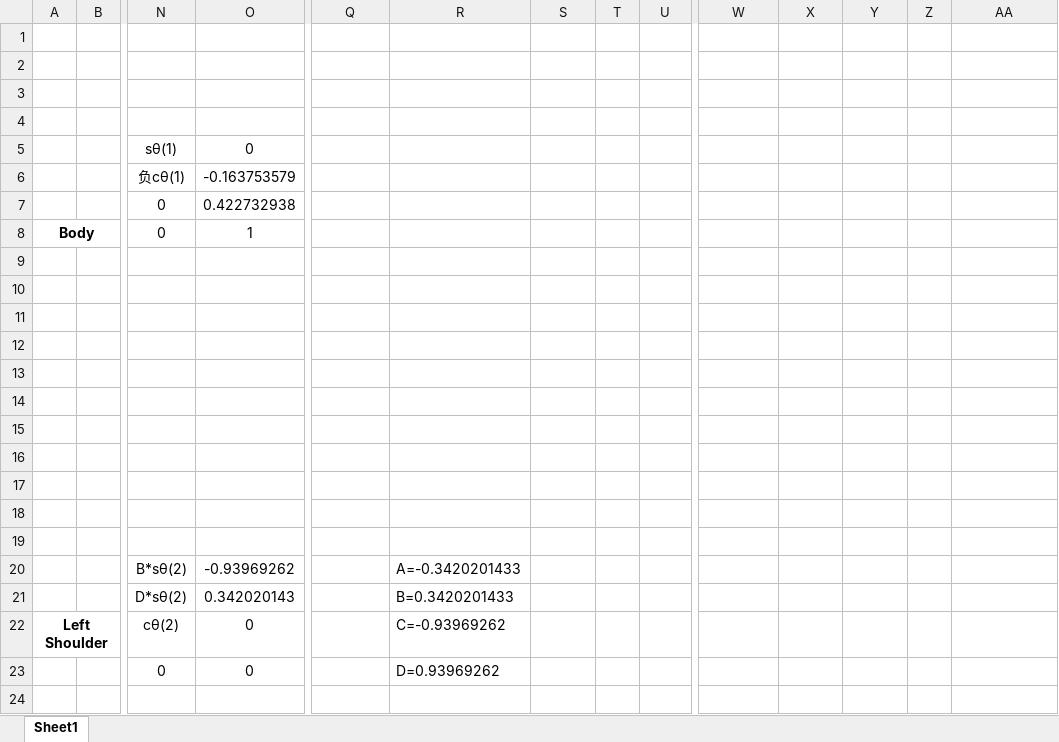
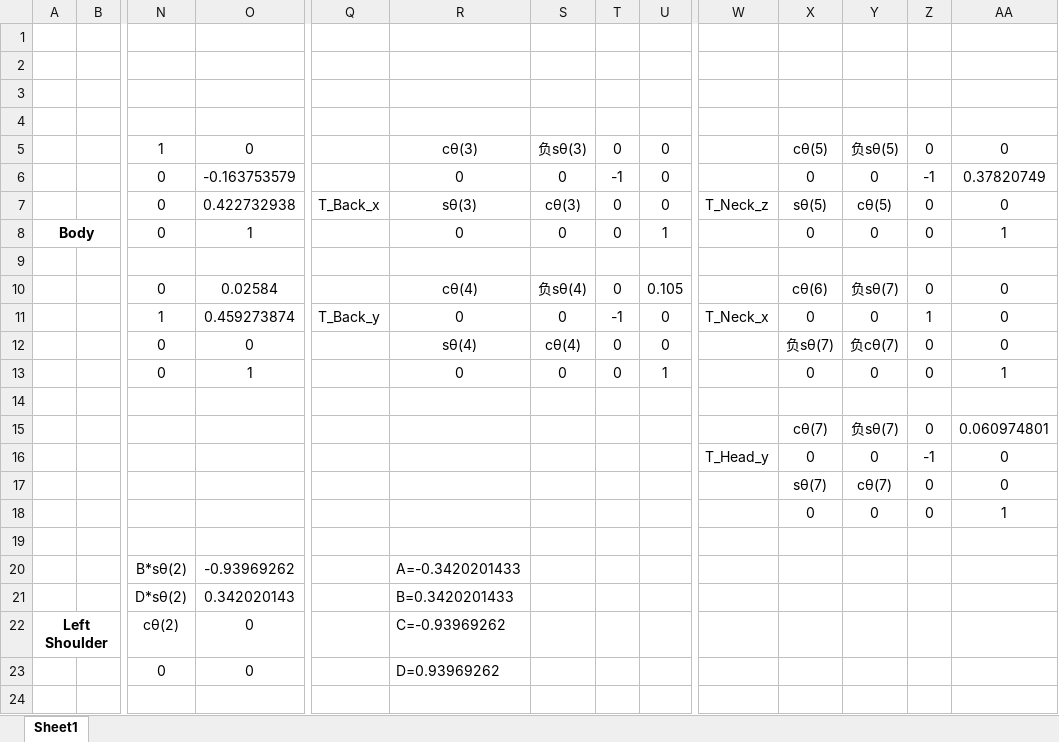
Before and after one commit to Derek-TH-Wang/gingerurdf, an Excel workbook: Ginger DH Parameter.xlsx, sheet Sheet1, drawn as a sheet; only a part is shown, gaps mark what is left out; values as stored, in another font and other column widths than the file's, no borders; removed rows and columns are numbered as before the commit, all else as after; rows hold the shown columns only; the diff names each change by its address in the sheet, - before the commit and + after, or states it on an @@ line.

Commit message:
change the DH

```diff
--- a/Ginger DH Parameter.xlsx (sheet Sheet1)
+++ b/Ginger DH Parameter.xlsx (sheet Sheet1)
-row 5:  |  | sθ(1) | 0
-row 6:  |  | 负cθ(1) | -0.163753579
-row 7:  |  | 0 | 0.422732938
+row 5:  |  | 1 | 0 |  | cθ(3) | 负sθ(3) | 0 | 0 |  | cθ(5) | 负sθ(5) | 0 | 0
+row 6:  |  | 0 | -0.163753579 |  | 0 | 0 | -1 | 0 |  | 0 | 0 | -1 | 0.37820749
+row 7:  |  | 0 | 0.422732938 | T_Back_x | sθ(3) | cθ(3) | 0 | 0 | T_Neck_z | sθ(5) | cθ(5) | 0 | 0
-R8: (empty)
+R8: 0
-S8: (empty)
+S8: 0
-T8: (empty)
+T8: 0
-U8: (empty)
+U8: 1
-X8: (empty)
+X8: 0
-Y8: (empty)
+Y8: 0
-Z8: (empty)
+Z8: 0
-AA8: (empty)
+AA8: 1
-row 10: (empty)
-row 11: (empty)
-row 12: (empty)
+row 10:  |  | 0 | 0.02584 |  | cθ(4) | 负sθ(4) | 0 | 0.105 |  | cθ(6) | 负sθ(7) | 0 | 0
+row 11:  |  | 1 | 0.459273874 | T_Back_y | 0 | 0 | -1 | 0 | T_Neck_x | 0 | 0 | 1 | 0
+row 12:  |  | 0 | 0 |  | sθ(4) | cθ(4) | 0 | 0 |  | 负sθ(7) | 负cθ(7) | 0 | 0
+row 13:  |  | 0 | 1 |  | 0 | 0 | 0 | 1 |  | 0 | 0 | 0 | 1
-row 15: (empty)
+row 15:  |  |  |  |  |  |  |  |  |  | cθ(7) | 负sθ(7) | 0 | 0.060974801
-row 16: (empty)
+row 16:  |  |  |  |  |  |  |  |  | T_Head_y | 0 | 0 | -1 | 0
-row 16: (empty)
-X17: (empty)
+X17: sθ(7)
-Y17: (empty)
+Y17: cθ(7)
-Z17:Z18: (empty)
+Z17:Z18: 0
-AA17: (empty)
+AA17: 0
-X18: (empty)
+X18: 0
-Y18: (empty)
+Y18: 0
-AA18: (empty)
+AA18: 1
```
